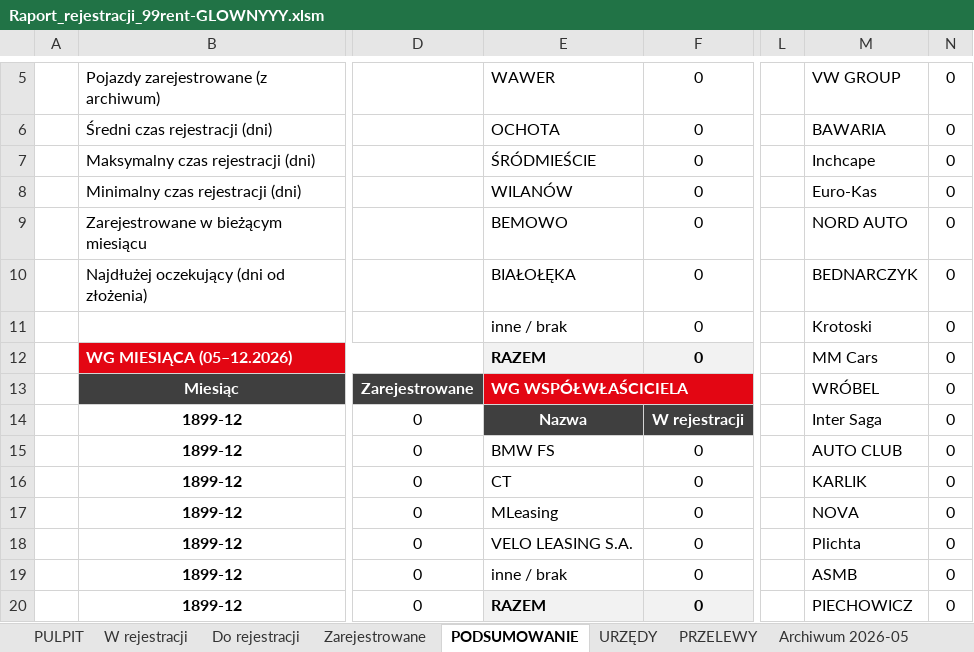
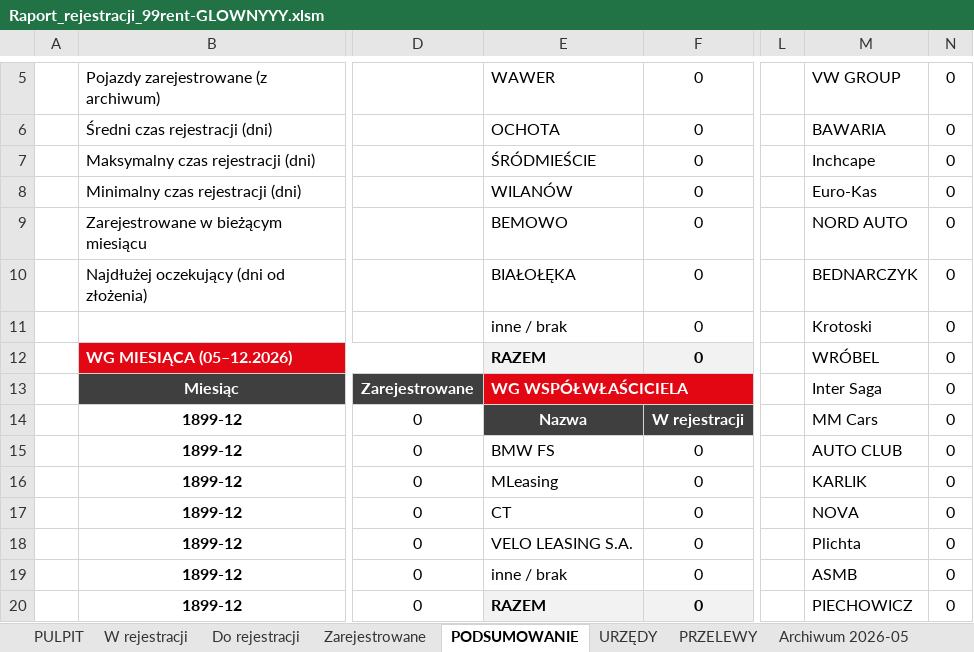
Before and after one commit to figaszewskioskar-ux/plik-rejestracji, an Excel workbook: Raport_rejestracji_99rent-GLOWNYYY.xlsm, sheet PODSUMOWANIE, drawn as a sheet; only a part is shown, gaps mark what is left out; values as stored, in another font and other column widths than the file's, no borders; charts and pictures not drawn; the diff names each change by its address in the sheet, - before the commit and + after, or states it on an @@ line.

```diff
--- a/Raport_rejestracji_99rent-GLOWNYYY.xlsm (sheet PODSUMOWANIE)
+++ b/Raport_rejestracji_99rent-GLOWNYYY.xlsm (sheet PODSUMOWANIE)
-M12: MM Cars
+M12: WRÓBEL
-M13: WRÓBEL
+M13: Inter Saga
-M14: Inter Saga
+M14: MM Cars
-E16: CT
+E16: MLeasing
-E17: MLeasing
+E17: CT
```
Also changed, not shown: sheet W rejestracji, formulas that keep their value.
